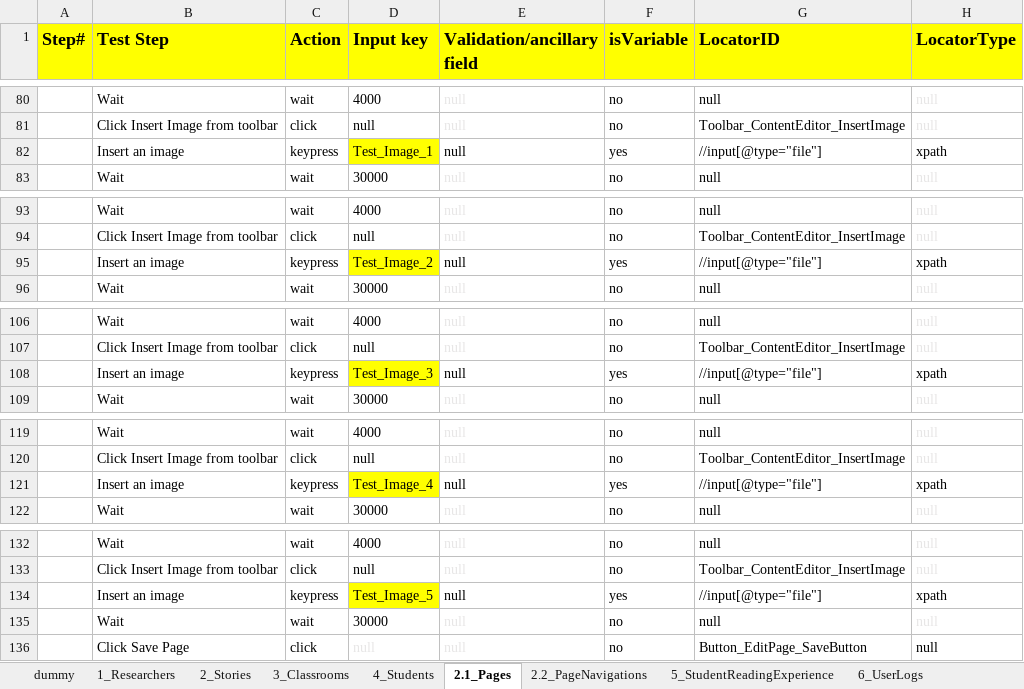
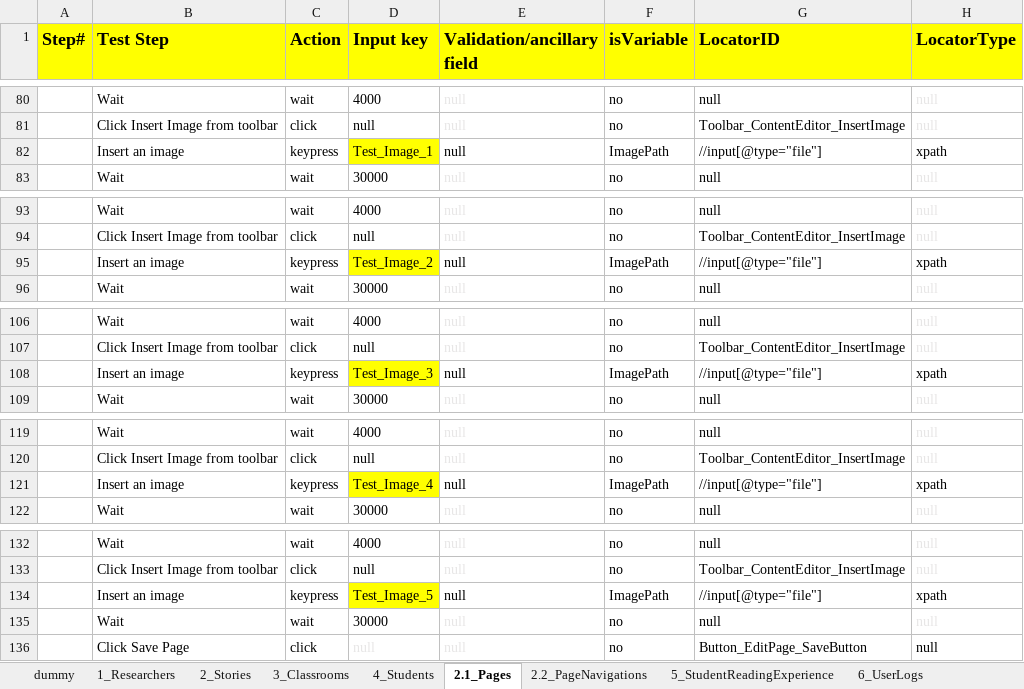
Before and after one commit to jcarlolimoran/wke_copy, an Excel workbook: Tests.xlsx, sheet 2.1_Pages, drawn as a sheet; only a part is shown, gaps mark what is left out; values as stored, in another font and other column widths than the file's, no borders; conditional formats not drawn; the diff covers the shown part only; the diff names each change by its address in the sheet, - before the commit and + after, or states it on an @@ line.

```diff
--- a/Tests.xlsx (sheet 2.1_Pages)
+++ b/Tests.xlsx (sheet 2.1_Pages)
-F82 (isVariable): yes
+F82 (isVariable): ImagePath
-F95 (isVariable): yes
+F95 (isVariable): ImagePath
-F108 (isVariable): yes
+F108 (isVariable): ImagePath
-F121 (isVariable): yes
+F121 (isVariable): ImagePath
-F134 (isVariable): yes
+F134 (isVariable): ImagePath
```
Also changed, not shown: 5 edited cells elsewhere in this sheet, sheet Variables, 3 other files.
